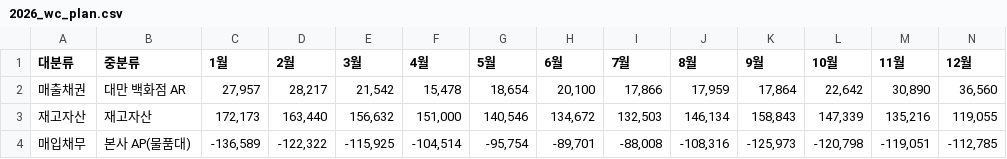
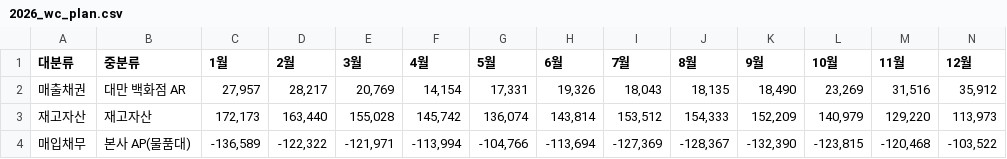
Before and after one commit to zbwbabe-source/hmd_working_capital, a CSV file: 운전자본/2026_wc_plan.csv, drawn as a sheet.

```diff
--- a/운전자본/2026_wc_plan.csv
+++ b/운전자본/2026_wc_plan.csv
@@ -1,4 +1,4 @@
 대분류,중분류,1월,2월,3월,4월,5월,6월,7월,8월,9월,10월,11월,12월
-매출채권,대만 백화점 AR,"27,957","28,217","21,542","15,478","18,654","20,100","17,866","17,959","17,864","22,642","30,890","36,560"
-재고자산,재고자산,"172,173","163,440","156,632","151,000","140,546","134,672","132,503","146,134","158,843","147,339","135,216","119,055"
-매입채무,본사 AP(물품대),"-136,589","-122,322","-115,925","-104,514","-95,754","-89,701","-88,008","-108,316","-125,973","-120,798","-119,051","-112,785"
+매출채권,대만 백화점 AR,"27,957","28,217","20,769","14,154","17,331","19,326","18,043","18,135","18,490","23,269","31,516","35,912"
+재고자산,재고자산,"172,173","163,440","155,028","145,742","136,074","143,814","153,512","154,333","152,209","140,979","129,220","113,973"
+매입채무,본사 AP(물품대),"-136,589","-122,322","-121,971","-113,994","-104,766","-113,694","-127,369","-128,367","-132,390","-123,815","-120,468","-103,522"
```
Also changed, not shown: BS/2603BS_Plan.csv, cashflow/2026_cf_plan.csv, 10 other files.
